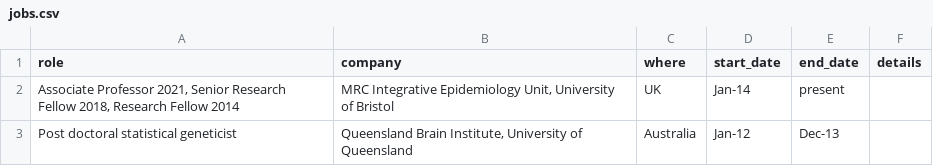
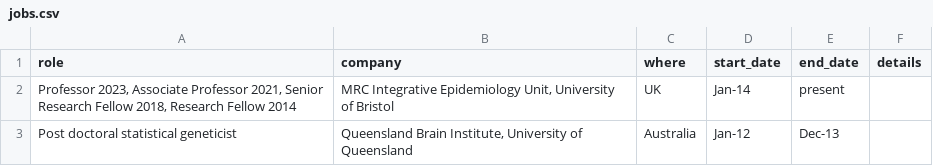
Before and after one commit to explodecomputer/cv, a CSV file: data/jobs.csv, drawn as a sheet.

```diff
--- a/data/jobs.csv
+++ b/data/jobs.csv
@@ -1,3 +1,3 @@
 role, company, where,start_date,end_date,details
-"Associate Professor 2021, Senior Research Fellow 2018, Research Fellow 2014","MRC Integrative Epidemiology Unit, University of Bristol",UK,Jan-14,present,
+"Professor 2023, Associate Professor 2021, Senior Research Fellow 2018, Research Fellow 2014","MRC Integrative Epidemiology Unit, University of Bristol",UK,Jan-14,present,
 Post doctoral statistical geneticist,"Queensland Brain Institute, University of Queensland",Australia,Jan-12,Dec-13,
```
Also changed, not shown: data/awards.csv, data/grants.csv, 14 other files.
